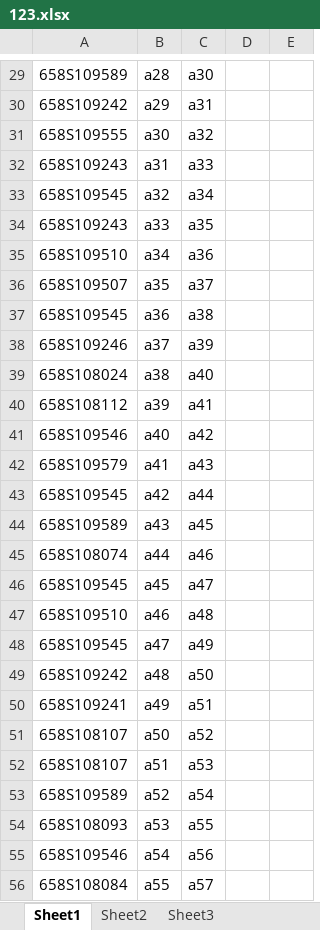
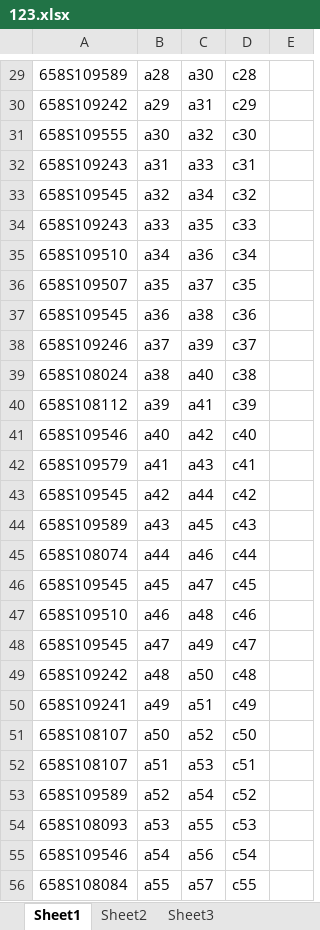
Before and after one commit to lxnam43th/QCtest, an Excel workbook: 123.xlsx, sheet Sheet1, drawn as a sheet; only a part is shown, gaps mark what is left out; values as stored, in another font and other column widths than the file's, no borders; the diff covers the shown part only; the diff names each change by its address in the sheet, - before the commit and + after, or states it on an @@ line.

```diff
--- a/123.xlsx (sheet Sheet1)
+++ b/123.xlsx (sheet Sheet1)
-D29: (empty)
+D29: c28
-D30: (empty)
+D30: c29
-D31: (empty)
+D31: c30
-D32: (empty)
+D32: c31
-D33: (empty)
+D33: c32
-D34: (empty)
+D34: c33
-D35: (empty)
+D35: c34
-D36: (empty)
+D36: c35
-D37: (empty)
+D37: c36
-D38: (empty)
+D38: c37
-D39: (empty)
+D39: c38
-D40: (empty)
+D40: c39
-D41: (empty)
+D41: c40
-D42: (empty)
+D42: c41
-D43: (empty)
+D43: c42
-D44: (empty)
+D44: c43
-D45: (empty)
+D45: c44
-D46: (empty)
+D46: c45
-D47: (empty)
+D47: c46
-D48: (empty)
+D48: c47
-D49: (empty)
+D49: c48
-D50: (empty)
+D50: c49
-D51: (empty)
+D51: c50
-D52: (empty)
+D52: c51
-D53: (empty)
+D53: c52
-D54: (empty)
+D54: c53
-D55: (empty)
+D55: c54
-D56: (empty)
+D56: c55
```
Also changed, not shown: 1 added row, 1 removed row and 122 edited cells elsewhere in this sheet.
